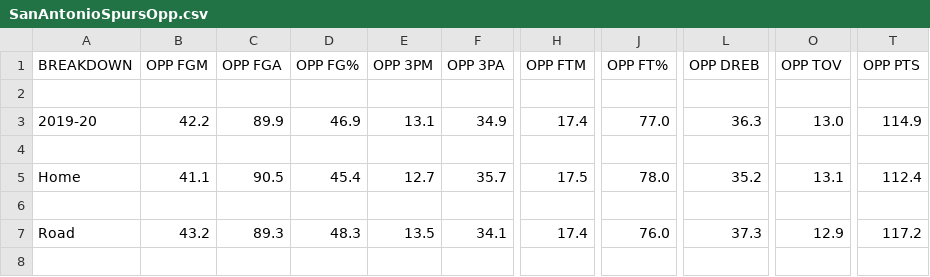
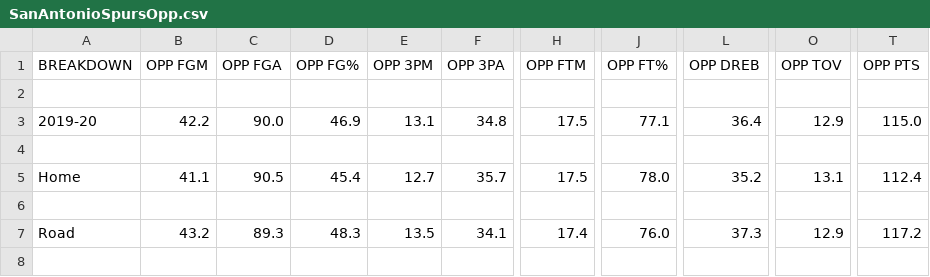
Before and after one commit to AllanPedin/Allan-AdamCapstone, a CSV file: backEnd/nba_web_scraper/SanAntonioSpursOpp.csv, drawn as a sheet; only a part is shown, gaps mark what is left out; the diff names each change by its address in the sheet, - before the commit and + after, or states it on an @@ line.

```diff
--- a/backEnd/nba_web_scraper/SanAntonioSpursOpp.csv
+++ b/backEnd/nba_web_scraper/SanAntonioSpursOpp.csv
-C3 (OPP FGA): 89.9
+C3 (OPP FGA): 90.0
-F3 (OPP 3PA): 34.9
+F3 (OPP 3PA): 34.8
-H3 (OPP FTM): 17.4
+H3 (OPP FTM): 17.5
-J3 (OPP FT%): 77.0
+J3 (OPP FT%): 77.1
-L3 (OPP DREB): 36.3
+L3 (OPP DREB): 36.4
-O3 (OPP TOV): 13.0
+O3 (OPP TOV): 12.9
-T3 (OPP PTS): 114.9
+T3 (OPP PTS): 115.0
```
Also changed, not shown: backEnd/nba_web_scraper/NewOrleansPelicansOpp.csv, backEnd/nba_web_scraper/PortlandTrailBlazers.csv, 32 other files.
